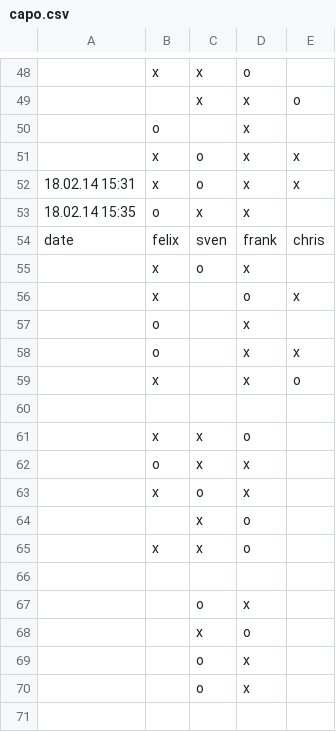
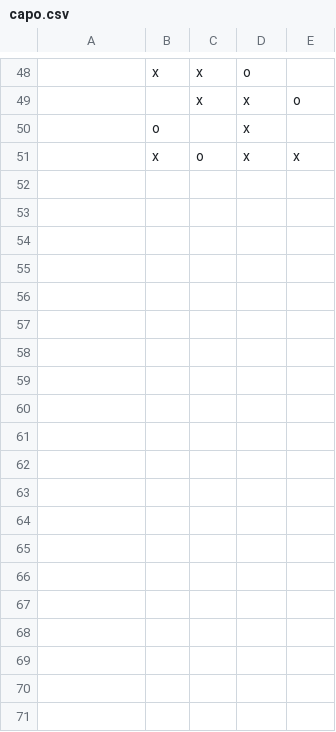
Before and after one commit to makefu/capo, a CSV file: capo.csv, drawn as a sheet; only a part is shown, gaps mark what is left out; the diff covers the shown part only; the diff names each change by its address in the sheet, - before the commit and + after, or states it on an @@ line.

Commit message:
Update capo.csv

```diff
--- a/capo.csv
+++ b/capo.csv
-row 52: 18.02.14 15:31 | x | o | x | x
-row 53: 18.02.14 15:35 | o | x | x
-row 54: date | felix | sven | frank | chris
-row 55:  | x | o | x
-row 56:  | x |  | o | x
-row 57:  | o |  | x
-row 58:  | o |  | x | x
-row 59:  | x |  | x | o
-row 60: (empty)
-row 61:  | x | x | o
-row 62:  | o | x | x
-row 63:  | x | o | x
-row 64:  |  | x | o
-row 65:  | x | x | o
-row 66: (empty)
-row 67:  |  | o | x
-row 68:  |  | x | o
-row 69:  |  | o | x
-row 70:  |  | o | x
-row 71: (empty)
```
Also changed, not shown: 35 removed rows elsewhere in this file.
